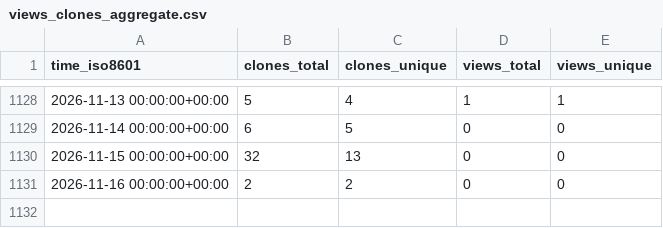
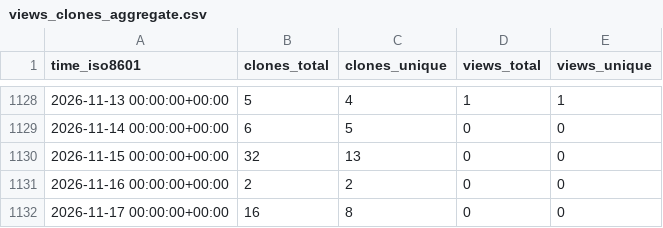
Before and after one commit to ayewo/ghost.sh, a CSV file: ayewo/ghost.sh/ghrs-data/views_clones_aggregate.csv, drawn as a sheet; only a part is shown, gaps mark what is left out; the diff names each change by its address in the sheet, - before the commit and + after, or states it on an @@ line.

```diff
--- a/ayewo/ghost.sh/ghrs-data/views_clones_aggregate.csv
+++ b/ayewo/ghost.sh/ghrs-data/views_clones_aggregate.csv
+row 1132: 2026-11-17 00:00:00+00:00 | 16 | 8 | 0 | 0
```
Also changed, not shown: 1 other file.
